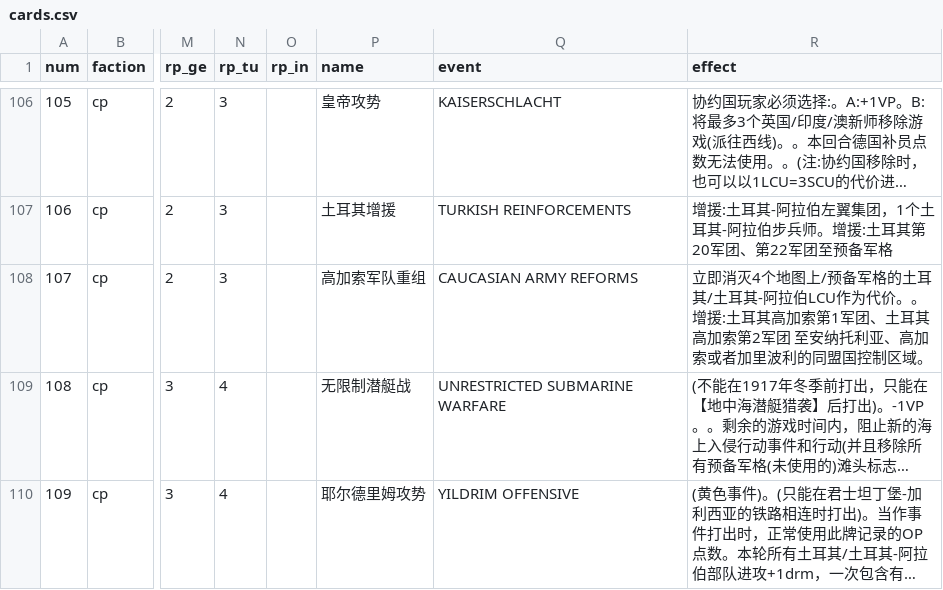
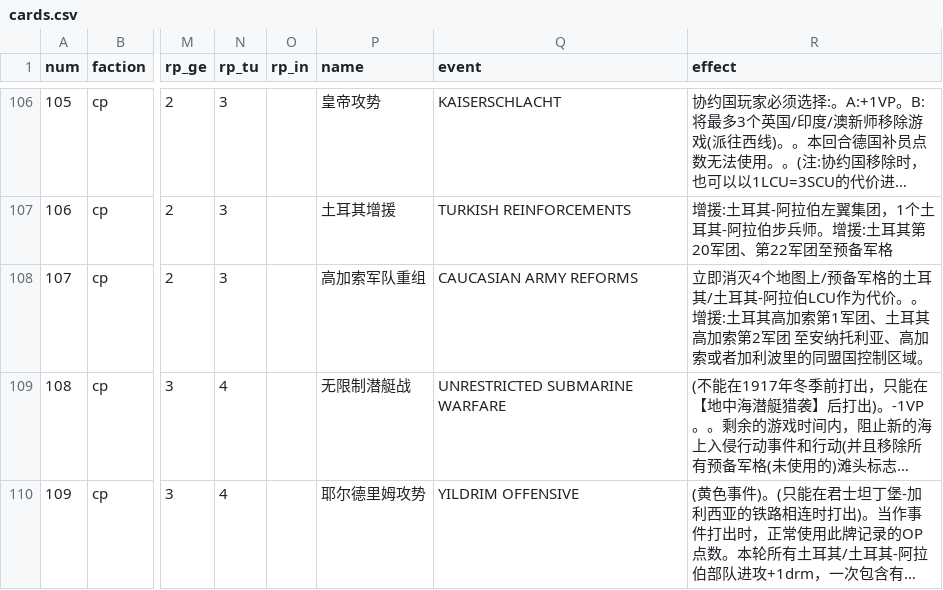
Before and after one commit to gushengtingyu/PUG, a CSV file: csv/cards.csv, drawn as a sheet; only a part is shown, gaps mark what is left out; long unchanged cells end in …; the diff covers the shown part only; the diff names each change by its address in the sheet, - before the commit and + after, or states it on an @@ line.

```diff
--- a/csv/cards.csv
+++ b/csv/cards.csv
-R108 (effect): …索或者加里波利的同盟国…
+R108 (effect): …索或者加利波里的同盟国…
```
Also changed, not shown: 5 edited cells elsewhere in this file, csv/pieces.csv, csv/reinforcements.csv, 28 other files.
